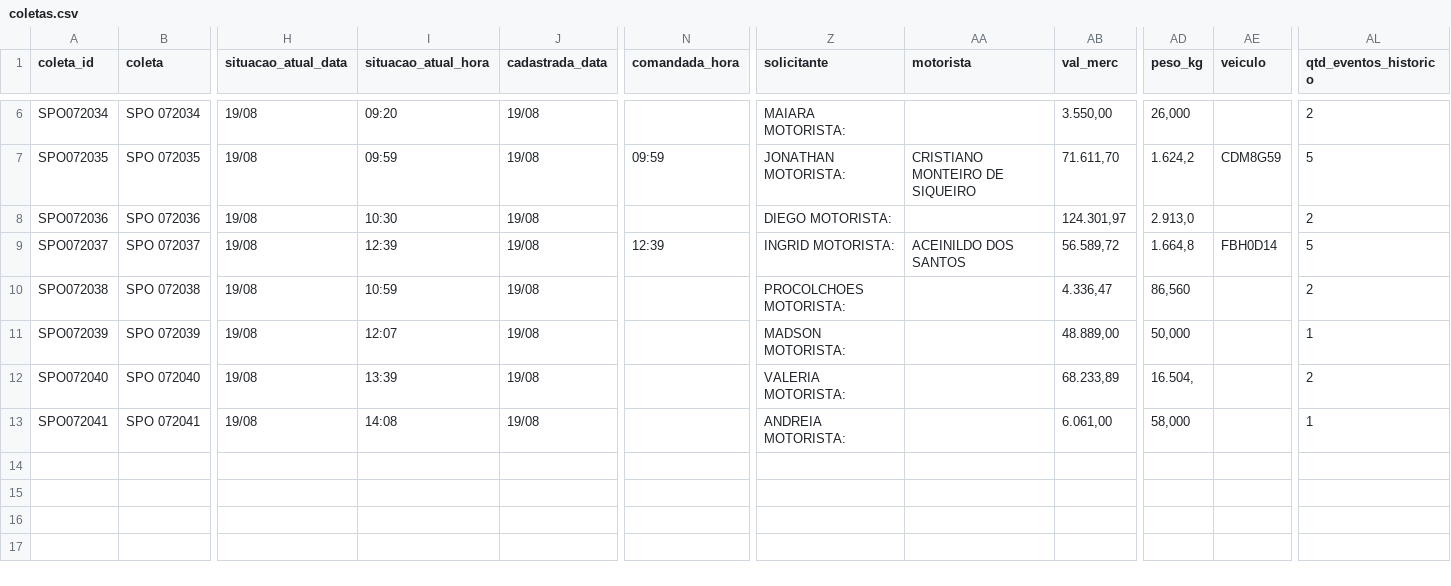
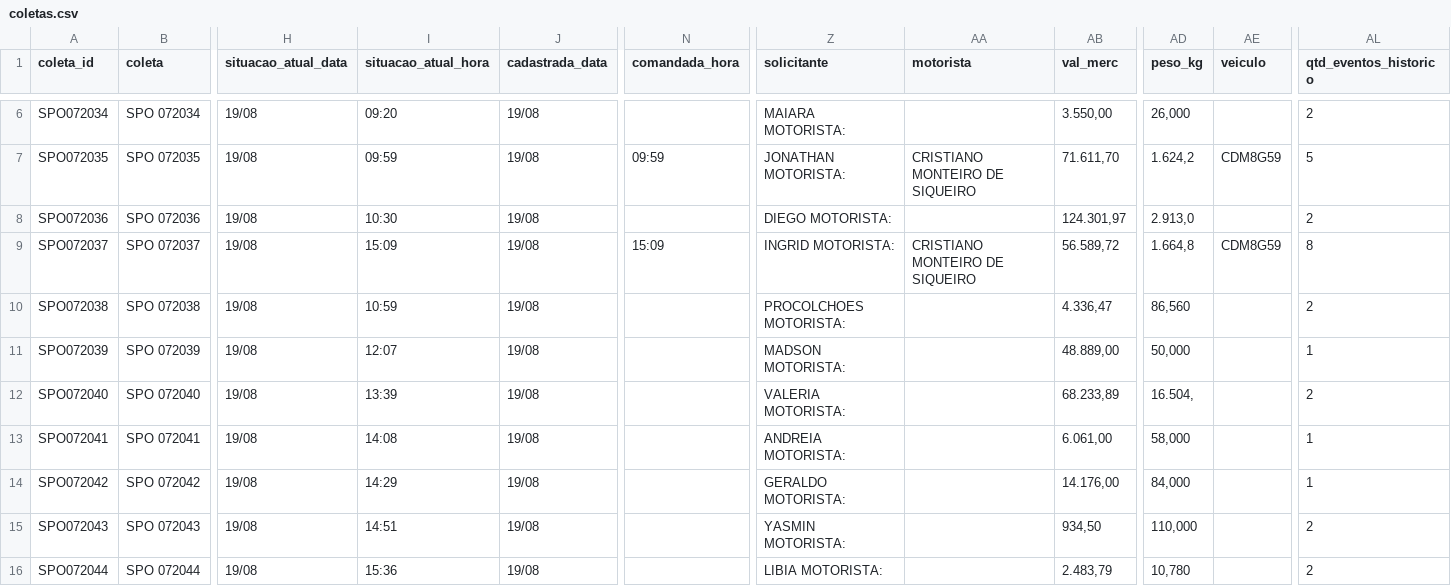
Before and after one commit to binhotransportes15/coletas-ace, a CSV file: dashboard/data/coletas.csv, drawn as a sheet; only a part is shown, gaps mark what is left out; rows hold the shown columns only; the diff names each change by its address in the sheet, - before the commit and + after, or states it on an @@ line.

Commit message:
chore(ace): atualiza projeto 2026-08-19 16:09

```diff
--- a/dashboard/data/coletas.csv
+++ b/dashboard/data/coletas.csv
-I9 (situacao_atual_hora): 12:39
+I9 (situacao_atual_hora): 15:09
-N9 (comandada_hora): 12:39
+N9 (comandada_hora): 15:09
-AA9 (motorista): ACEINILDO DOS SANTOS
+AA9 (motorista): CRISTIANO MONTEIRO DE SIQUEIRO
-AE9 (veiculo): FBH0D14
+AE9 (veiculo): CDM8G59
-AL9 (qtd_eventos_historico): 5
+AL9 (qtd_eventos_historico): 8
+row 14: SPO072042 | SPO 072042 | 19/08 | 14:29 | 19/08 |  | GERALDO MOTORISTA: |  | 14.176,00 | 84,000 |  | 1
+row 15: SPO072043 | SPO 072043 | 19/08 | 14:51 | 19/08 |  | YASMIN MOTORISTA: |  | 934,50 | 110,000 |  | 2
+row 16: SPO072044 | SPO 072044 | 19/08 | 15:36 | 19/08 |  | LIBIA MOTORISTA: |  | 2.483,79 | 10,780 |  | 2
```
Also changed, not shown: dashboard/data/armazem/veiculos_78.csv, dashboard/data/coletas_103.csv, 46 other files.
